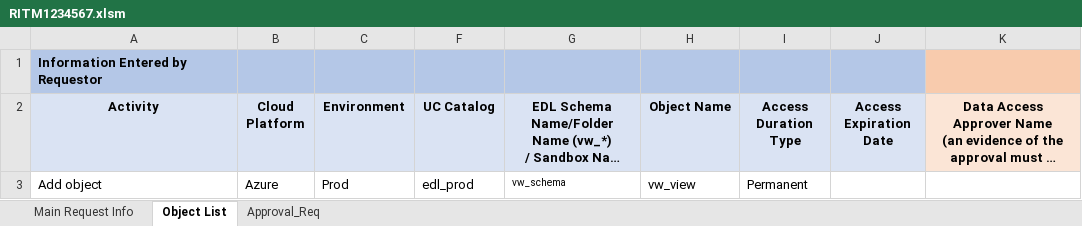
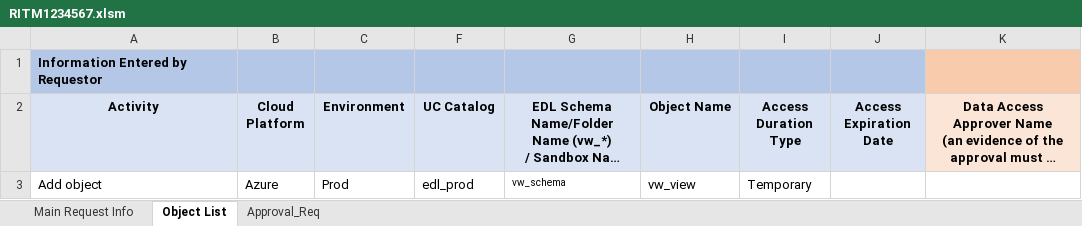
Before and after one commit to 54Legacy-Rogers-PoC/rogers-udda-dbx-poc, an Excel workbook: uda/attachments/object-access/RITM1234567.xlsm, sheet Object List, drawn as a sheet; long unchanged cells end in …; values as stored, in another font and other column widths than the file's, no borders; the diff names each change by its address in the sheet, - before the commit and + after, or states it on an @@ line.

Commit message:
Added

```diff
--- a/uda/attachments/object-access/RITM1234567.xlsm (sheet Object List)
+++ b/uda/attachments/object-access/RITM1234567.xlsm (sheet Object List)
-I3 (Access Duration Type): Permanent
+I3 (Access Duration Type): Temporary
```
